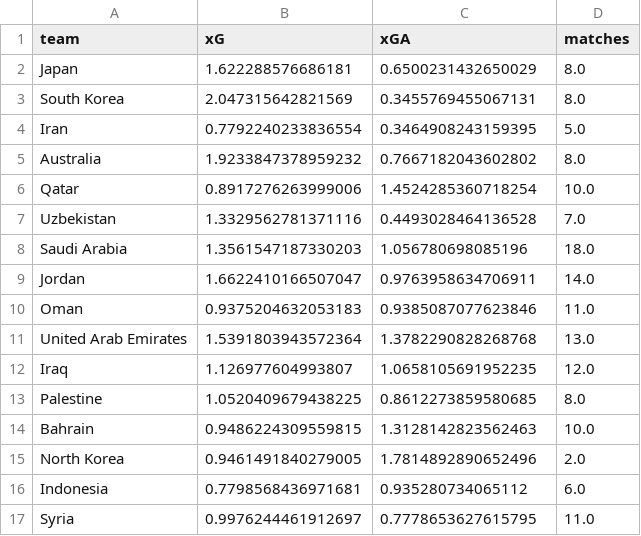
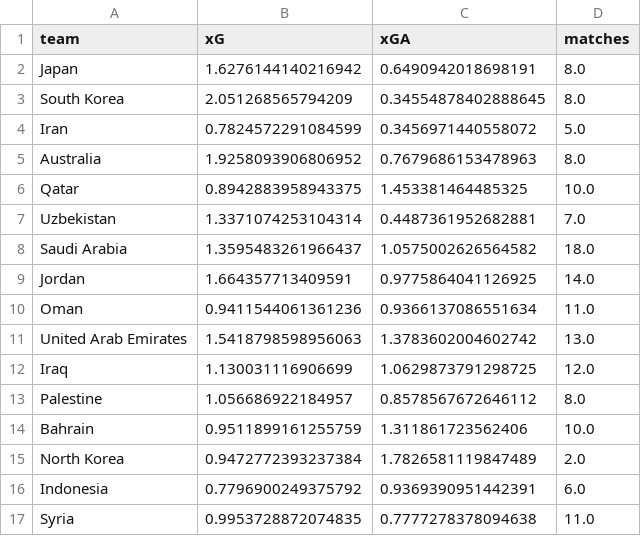
Before and after one commit to albertovth/football_predictor, a CSV file: data/intermediate/confed/AFC.csv, drawn as a sheet; only a part is shown; the diff covers the shown part only.

```diff
--- a/data/intermediate/confed/AFC.csv
+++ b/data/intermediate/confed/AFC.csv
@@ -1,17 +1,17 @@
 team,xG,xGA,matches
-Japan,1.622288576686181,0.6500231432650029,8.0
-South Korea,2.047315642821569,0.3455769455067131,8.0
-Iran,0.7792240233836554,0.3464908243159395,5.0
-Australia,1.9233847378959232,0.7667182043602802,8.0
-Qatar,0.8917276263999006,1.4524285360718254,10.0
-Uzbekistan,1.3329562781371116,0.4493028464136528,7.0
-Saudi Arabia,1.3561547187330203,1.056780698085196,18.0
-Jordan,1.6622410166507047,0.9763958634706911,14.0
-Oman,0.9375204632053183,0.9385087077623846,11.0
-United Arab Emirates,1.5391803943572364,1.3782290828268768,13.0
-Iraq,1.126977604993807,1.0658105691952235,12.0
-Palestine,1.0520409679438225,0.8612273859580685,8.0
-Bahrain,0.9486224309559815,1.3128142823562463,10.0
-North Korea,0.9461491840279005,1.7814892890652496,2.0
-Indonesia,0.7798568436971681,0.935280734065112,6.0
-Syria,0.9976244461912697,0.7778653627615795,11.0
+Japan,1.6276144140216942,0.6490942018698191,8.0
+South Korea,2.051268565794209,0.34554878402888645,8.0
+Iran,0.7824572291084599,0.3456971440558072,5.0
+Australia,1.9258093906806952,0.7679686153478963,8.0
+Qatar,0.8942883958943375,1.453381464485325,10.0
+Uzbekistan,1.3371074253104314,0.4487361952682881,7.0
+Saudi Arabia,1.3595483261966437,1.0575002626564582,18.0
+Jordan,1.664357713409591,0.9775864041126925,14.0
+Oman,0.9411544061361236,0.9366137086551634,11.0
+United Arab Emirates,1.5418798598956063,1.3783602004602742,13.0
+Iraq,1.130031116906699,1.0629873791298725,12.0
+Palestine,1.056686922184957,0.8578567672646112,8.0
+Bahrain,0.9511899161255759,1.311861723562406,10.0
+North Korea,0.9472772393237384,1.7826581119847489,2.0
+Indonesia,0.7796900249375792,0.9369390951442391,6.0
+Syria,0.9953728872074835,0.7777278378094638,11.0
```
Also changed, not shown: 1 added row, 1 removed row and 52 edited cells elsewhere in this file, data/config/priors/spi_global_rankings_intl_26_5_2025.csv, data/intermediate/confed/CAF.csv, 8 other files.
